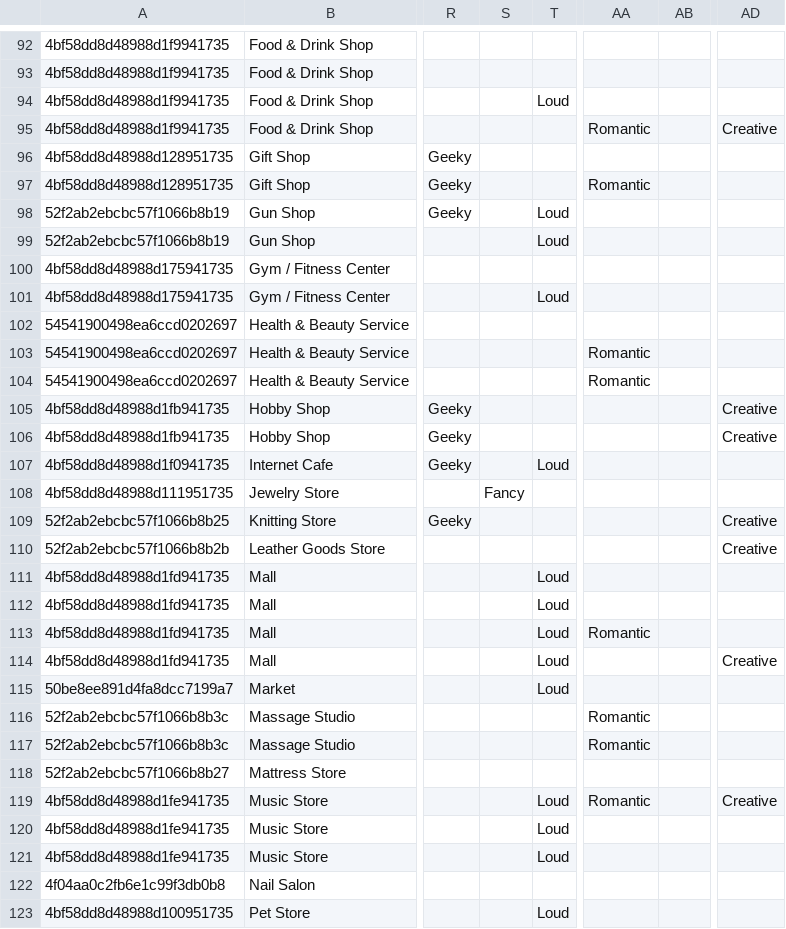
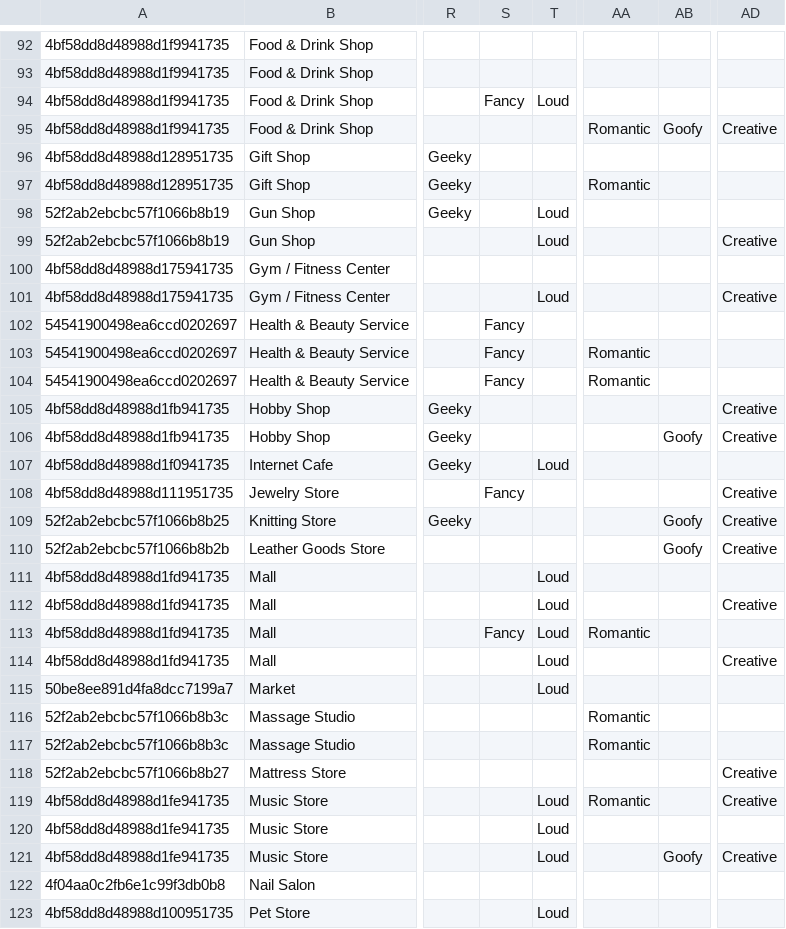
Before and after one commit to Nefarious-Chicken/dateworthy, a CSV file: dateClient/www/events.csv, drawn as a sheet; only a part is shown, gaps mark what is left out; the diff covers the shown part only; the diff names each change by its address in the sheet, - before the commit and + after, or states it on an @@ line.

Commit message:
(feat) events.csv optimized for better date ideas

```diff
--- a/dateClient/www/events.csv
+++ b/dateClient/www/events.csv
-S94: (empty)
+S94: Fancy
-AB95: (empty)
+AB95: Goofy
-AD99: (empty)
+AD99: Creative
-AD101: (empty)
+AD101: Creative
-S102:S104: (empty)
+S102:S104: Fancy
-AB106: (empty)
+AB106: Goofy
-AD108: (empty)
+AD108: Creative
-AB109:AB110: (empty)
+AB109:AB110: Goofy
-AD112: (empty)
+AD112: Creative
-S113: (empty)
+S113: Fancy
-AD118: (empty)
+AD118: Creative
-AB121: (empty)
+AB121: Goofy
-AD121: (empty)
+AD121: Creative
```
Also changed, not shown: 35 edited cells elsewhere in this file, dateServer/data-helpers/events.csv.
